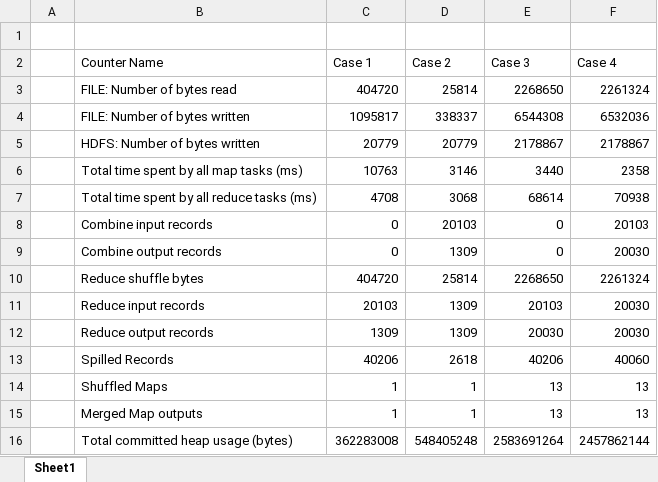
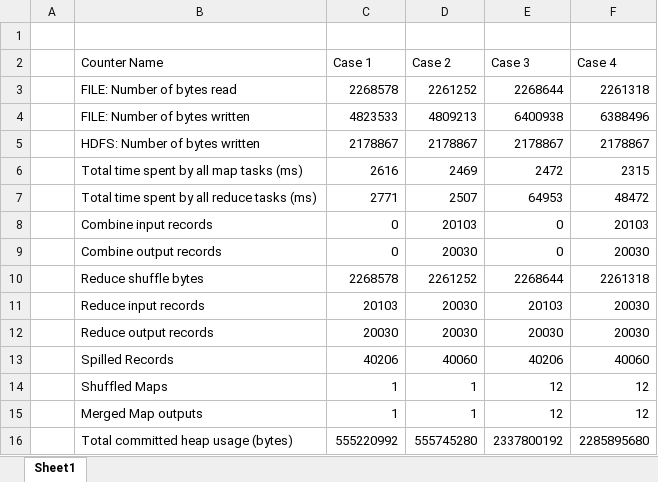
Before and after one commit to DavineChi/_Fall2019, an Excel workbook: ICS411/Assignment3/report/analysis.xlsx, sheet Sheet1, drawn as a sheet; values as stored, in another font and other column widths than the file's, no borders; table styles not drawn; the diff names each change by its address in the sheet, - before the commit and + after, or states it on an @@ line.

Commit message:
Update analysis document with re-run data

```diff
--- a/ICS411/Assignment3/report/analysis.xlsx (sheet Sheet1)
+++ b/ICS411/Assignment3/report/analysis.xlsx (sheet Sheet1)
-C3 (Case 1): 404720
+C3 (Case 1): 2268578
-D3 (Case 2): 25814
+D3 (Case 2): 2261252
-E3 (Case 3): 2268650
+E3 (Case 3): 2268644
-F3 (Case 4): 2261324
+F3 (Case 4): 2261318
-C4 (Case 1): 1095817
+C4 (Case 1): 4823533
-D4 (Case 2): 338337
+D4 (Case 2): 4809213
-E4 (Case 3): 6544308
+E4 (Case 3): 6400938
-F4 (Case 4): 6532036
+F4 (Case 4): 6388496
-C5 (Case 1): 20779
+C5 (Case 1): 2178867
-D5 (Case 2): 20779
+D5 (Case 2): 2178867
-C6 (Case 1): 10763
+C6 (Case 1): 2616
-D6 (Case 2): 3146
+D6 (Case 2): 2469
-E6 (Case 3): 3440
+E6 (Case 3): 2472
-F6 (Case 4): 2358
+F6 (Case 4): 2315
-C7 (Case 1): 4708
+C7 (Case 1): 2771
-D7 (Case 2): 3068
+D7 (Case 2): 2507
-E7 (Case 3): 68614
+E7 (Case 3): 64953
-F7 (Case 4): 70938
+F7 (Case 4): 48472
-D9 (Case 2): 1309
+D9 (Case 2): 20030
-C10 (Case 1): 404720
+C10 (Case 1): 2268578
-D10 (Case 2): 25814
+D10 (Case 2): 2261252
-E10 (Case 3): 2268650
+E10 (Case 3): 2268644
-F10 (Case 4): 2261324
+F10 (Case 4): 2261318
-D11:D12 (Case 2): 1309
+D11:D12 (Case 2): 20030
-C12 (Case 1): 1309
+C12 (Case 1): 20030
-D13 (Case 2): 2618
+D13 (Case 2): 40060
-E14:E15 (Case 3): 13
+E14:E15 (Case 3): 12
-F14:F15 (Case 4): 13
+F14:F15 (Case 4): 12
-C16 (Case 1): 362283008
+C16 (Case 1): 555220992
-D16 (Case 2): 548405248
+D16 (Case 2): 555745280
-E16 (Case 3): 2583691264
+E16 (Case 3): 2337800192
-F16 (Case 4): 2457862144
+F16 (Case 4): 2285895680
```
